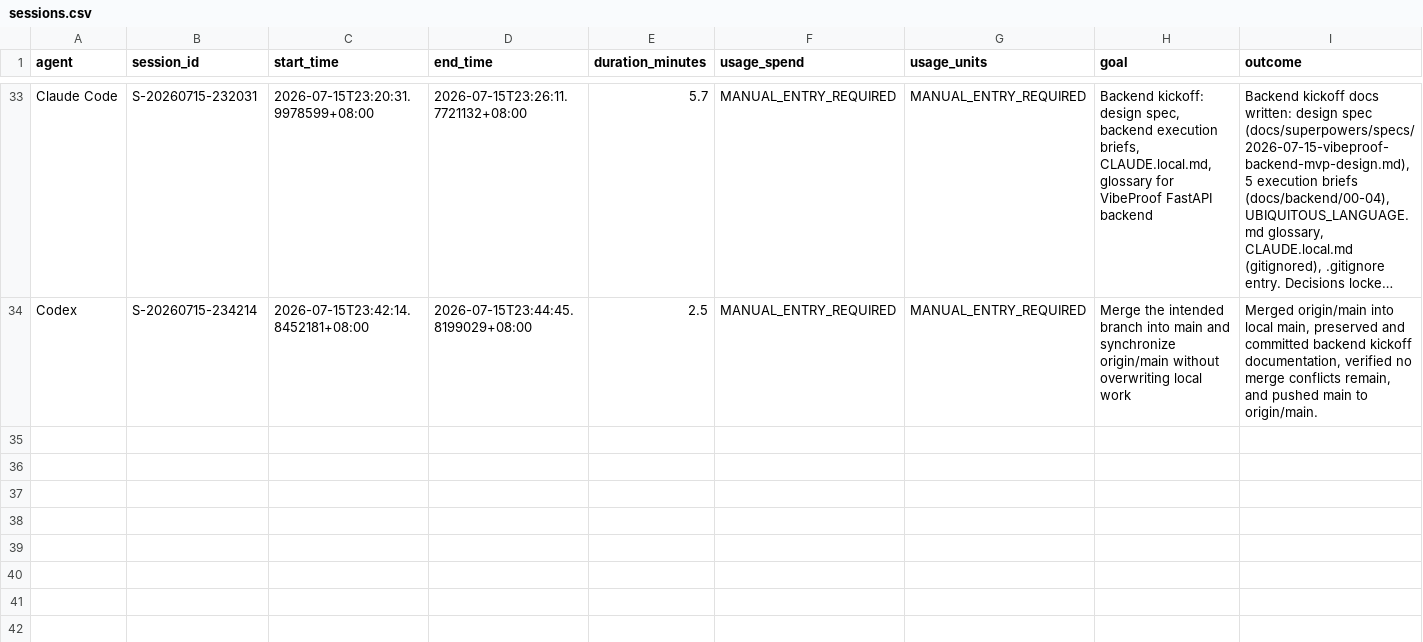
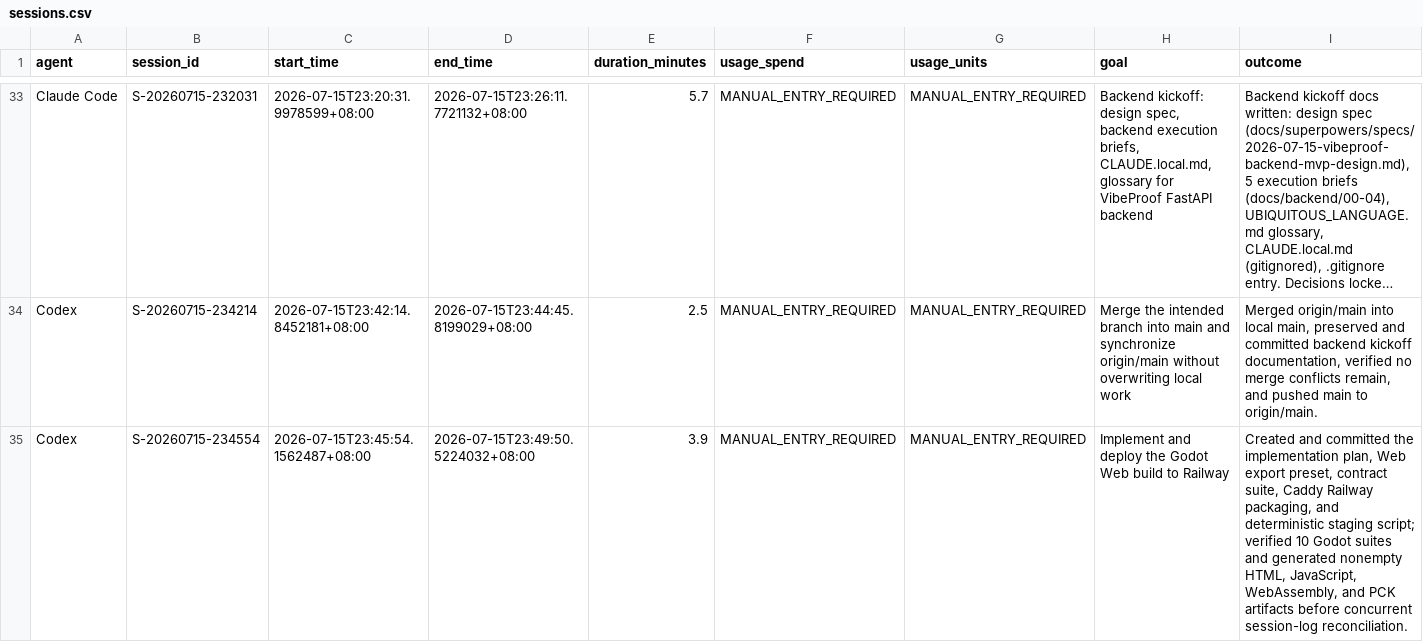
Before and after one commit to mengfoong-dev/codex-candidate-assesment-system, a CSV file: docs/hackathon/codex-usage/sessions.csv, drawn as a sheet; only a part is shown, gaps mark what is left out; long unchanged cells end in …; rows hold the shown columns only; the diff covers the shown part only; the diff names each change by its address in the sheet, - before the commit and + after, or states it on an @@ line.

Commit message:
chore: log the Godot Web deployment sessions

```diff
--- a/docs/hackathon/codex-usage/sessions.csv
+++ b/docs/hackathon/codex-usage/sessions.csv
+row 35: Codex | S-20260715-234554 | 2026-07-15T23:45:54.1562487+08:00 | 2026-07-15T23:49:50.5224032+08:00 | 3.9 | MANUAL_ENTRY_REQUIRED | MANUAL_ENTRY_REQUIRED | Implement and deploy the Godot Web build to Railway | Created and committed the implementation plan, Web export preset, contract suite, Caddy Railway packaging, and deterministic staging script; verified 10 Godot suites and generated nonempty HTML, JavaScript, WebAssembly, and PCK artifacts before concurrent session-log reconciliation.
```
Also changed, not shown: 2 added rows elsewhere in this file, 1 other file.
